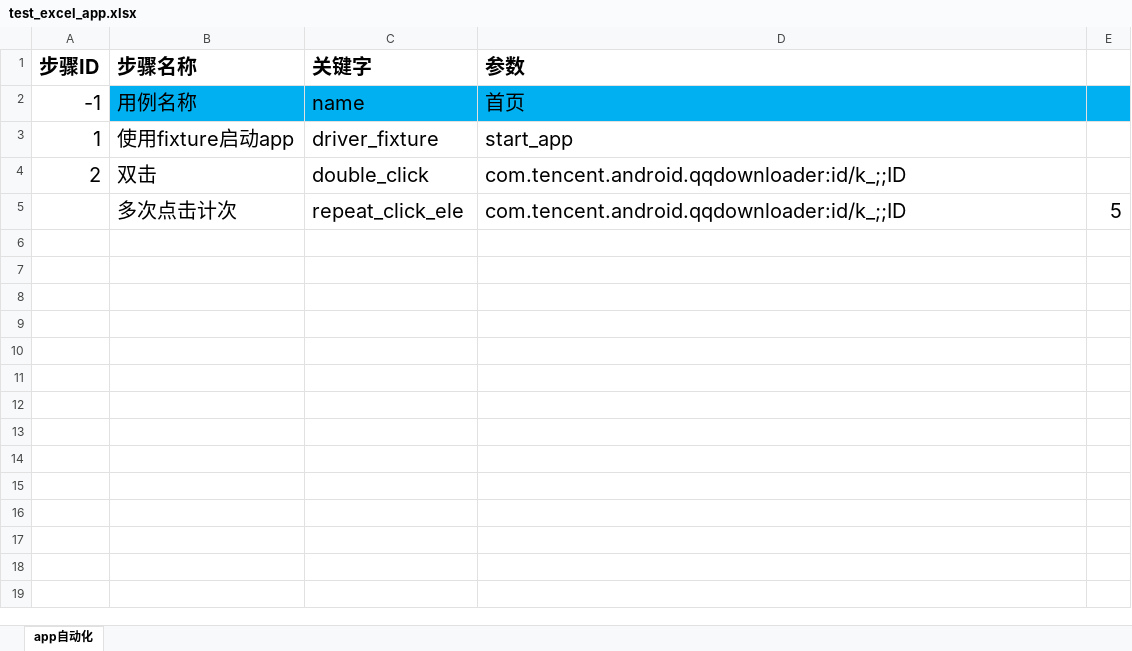
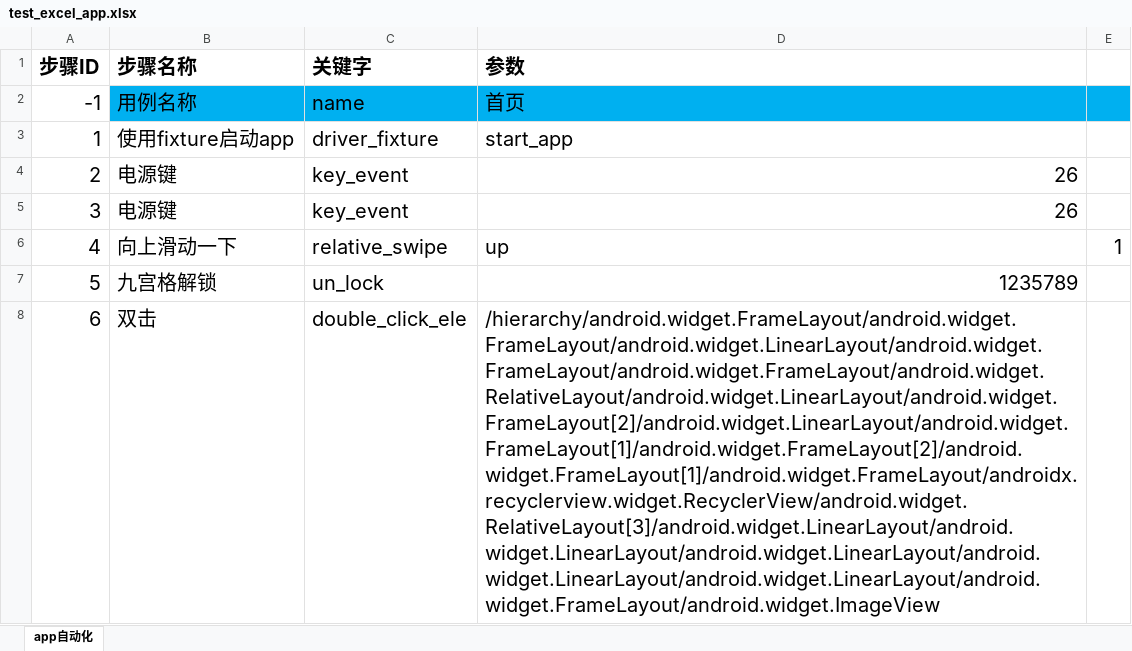
Before and after one commit to LiuGe66/ms_web, an Excel workbook: excel_data/test_excel_app.xlsx, sheet app自动化, drawn as a sheet; values as stored, in another font and other column widths than the file's, no borders; removed rows and columns are numbered as before the commit, all else as after; the diff names each change by its address in the sheet, - before the commit and + after, or states it on an @@ line.

```diff
--- a/excel_data/test_excel_app.xlsx (sheet app自动化)
+++ b/excel_data/test_excel_app.xlsx (sheet app自动化)
-B4 (步骤名称): 双击
+B4 (步骤名称): 电源键
-C4 (关键字): double_click
+C4 (关键字): key_event
-D4 (参数): com.tencent.android.qqdownloader:id/k_;;ID
+D4 (参数): 26
-row 5:  | 多次点击计次 | repeat_click_ele | com.tencent.android.qqdownloader:id/k_;;ID | 5
+row 5: 3 | 电源键 | key_event | 26
+row 6: 4 | 向上滑动一下 | relative_swipe | up | 1
+row 7: 5 | 九宫格解锁 | un_lock | 1235789
+row 8: 6 | 双击 | double_click_ele | /hierarchy/android.widget.FrameLayout/android.widget.FrameLayout/android.widget.LinearLayout/android.widget.FrameLayout/android.widget.FrameLayout/android.widget.RelativeLayout/android.widget.LinearLayout/android.widget.FrameLayout[2]/android.widget.LinearLayout/android.widget.FrameLayout[1]/android.widget.FrameLayout[2]/android.widget.FrameLayout[1]/android.widget.FrameLayout/androidx.recyclerview.widget.RecyclerView/android.widget.RelativeLayout[3]/android.widget.LinearLayout/android.widget.LinearLayout/android.widget.LinearLayout/android.widget.LinearLayout/android.widget.LinearLayout/android.widget.FrameLayout/android.widget.ImageView
```
Also changed, not shown: 38 other files.
